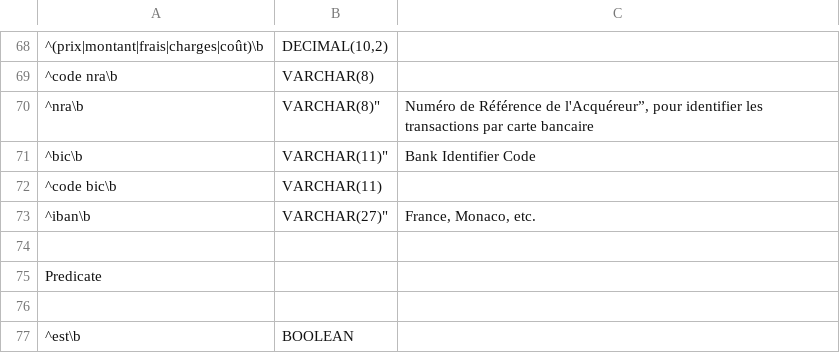
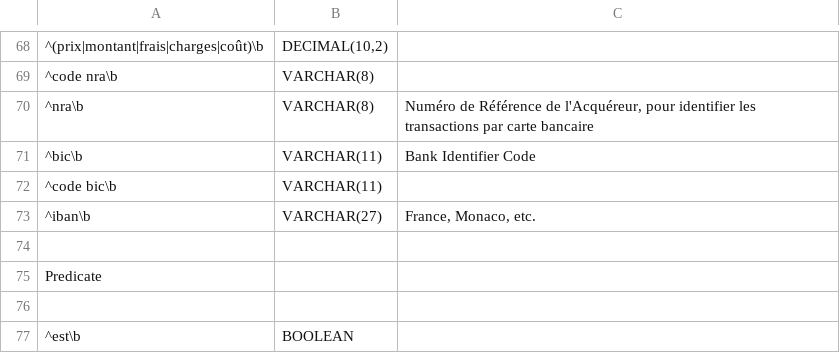
Before and after one commit to laowantong/mocodo, a TSV file: mocodo/resources/default_datatypes_fr.tsv, drawn as a sheet; only a part is shown, gaps mark what is left out; the diff names each change by its address in the sheet, - before the commit and + after, or states it on an @@ line.

Commit message:
delete closing quote in some generated varchar()s

```diff
--- a/mocodo/resources/default_datatypes_fr.tsv
+++ b/mocodo/resources/default_datatypes_fr.tsv
-B70: VARCHAR(8)"
+B70: VARCHAR(8)
-C70: …Référence de l'Acquéreur”, pour identifier…
+C70: …Référence de l'Acquéreur, pour identifier…
-B71: VARCHAR(11)"
+B71: VARCHAR(11)
-B73: VARCHAR(27)"
+B73: VARCHAR(27)
```
Also changed, not shown: mocodo/resources/default_datatypes_en.tsv.
